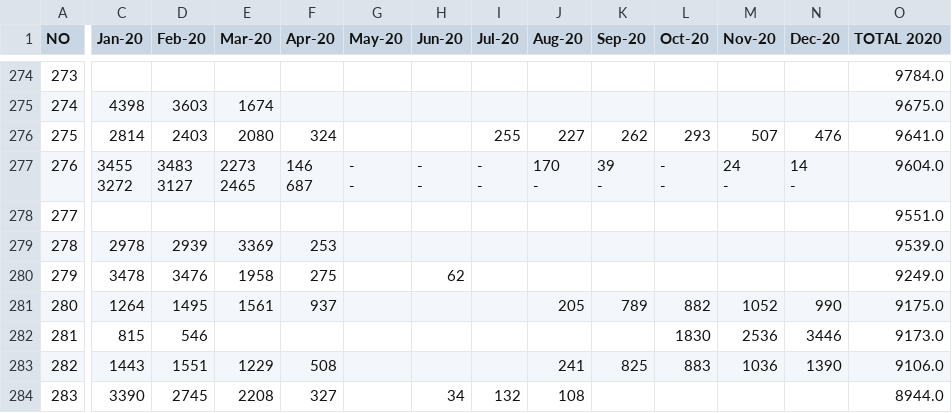
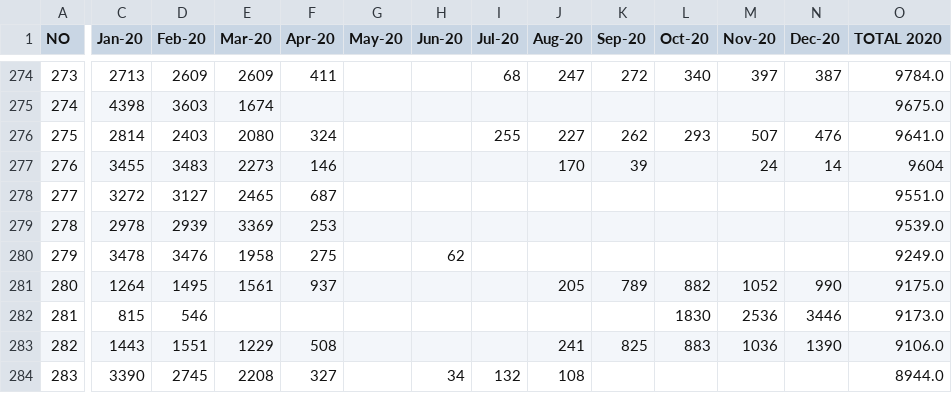
Before and after one commit to haldriansunata/Data-Warehouse-Korelasi-Nilai-Rupiah-Terhadap-Angkutan-Udara-Indonesia-2020-2024-, a CSV file: Table_Pilihan/BAB VI — Penumpang Per Rute/2020/JUMLAH PENUMPANG PER RUTE ANGKUTAN UDARA NIAGA BERJADWAL DALAM NEGERI JAN-DES 2020.csv, drawn as a sheet; only a part is shown, gaps mark what is left out; ↵ is a line break in a cell; the diff covers the shown part only; the diff names each change by its address in the sheet, - before the commit and + after, or states it on an @@ line.

```diff
--- a/Table_Pilihan/BAB VI — Penumpang Per Rute/2020/JUMLAH PENUMPANG PER RUTE ANGKUTAN UDARA NIAGA BERJADWAL DALAM NEGERI JAN-DES 2020.csv
+++ b/Table_Pilihan/BAB VI — Penumpang Per Rute/2020/JUMLAH PENUMPANG PER RUTE ANGKUTAN UDARA NIAGA BERJADWAL DALAM NEGERI JAN-DES 2020.csv
-C274 (Jan-20): (empty)
+C274 (Jan-20): 2713
-D274 (Feb-20): (empty)
+D274 (Feb-20): 2609
-E274 (Mar-20): (empty)
+E274 (Mar-20): 2609
-F274 (Apr-20): (empty)
+F274 (Apr-20): 411
-I274 (Jul-20): (empty)
+I274 (Jul-20): 68
-J274 (Aug-20): (empty)
+J274 (Aug-20): 247
-K274 (Sep-20): (empty)
+K274 (Sep-20): 272
-L274 (Oct-20): (empty)
+L274 (Oct-20): 340
-M274 (Nov-20): (empty)
+M274 (Nov-20): 397
-N274 (Dec-20): (empty)
+N274 (Dec-20): 387
-C277 (Jan-20): 3455 ↵ 3272
+C277 (Jan-20): 3455
-D277 (Feb-20): 3483 ↵ 3127
+D277 (Feb-20): 3483
-E277 (Mar-20): 2273 ↵ 2465
+E277 (Mar-20): 2273
-F277 (Apr-20): 146 ↵ 687
+F277 (Apr-20): 146
-G277 (May-20): - ↵ -
+G277 (May-20): (empty)
-H277 (Jun-20): - ↵ -
+H277 (Jun-20): (empty)
-I277 (Jul-20): - ↵ -
+I277 (Jul-20): (empty)
-J277 (Aug-20): 170 ↵ -
+J277 (Aug-20): 170
-K277 (Sep-20): 39 ↵ -
+K277 (Sep-20): 39
-L277 (Oct-20): - ↵ -
+L277 (Oct-20): (empty)
-M277 (Nov-20): 24 ↵ -
+M277 (Nov-20): 24
-N277 (Dec-20): 14 ↵ -
+N277 (Dec-20): 14
-O277 (TOTAL 2020): 9604.0
+O277 (TOTAL 2020): 9604
-C278 (Jan-20): (empty)
+C278 (Jan-20): 3272
-D278 (Feb-20): (empty)
+D278 (Feb-20): 3127
-E278 (Mar-20): (empty)
+E278 (Mar-20): 2465
-F278 (Apr-20): (empty)
+F278 (Apr-20): 687
```
Also changed, not shown: 140 edited cells elsewhere in this file, Table_Pilihan/BAB VI — Penumpang Per Rute/2020/STATISTIK PER RUTE ANGKUTAN UDARA NIAGA BERJADWAL DALAM NEGERI TAHUN 2020 BERDASARKAN URUTAN JUMLAH PENUMPANG.csv, 29 other files.
